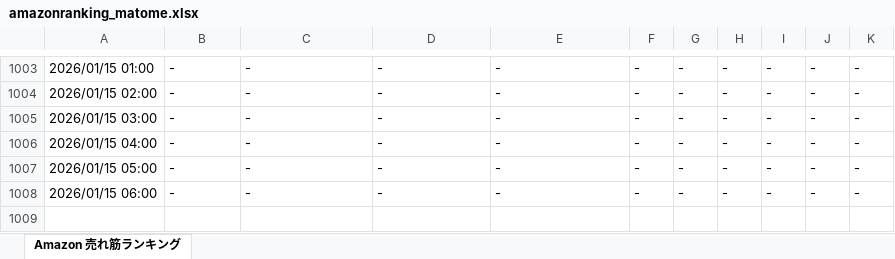
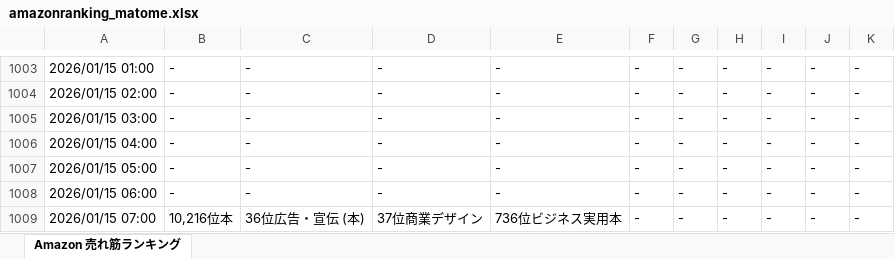
Before and after one commit to hannahi5/amazon-ranking-scheduler, an Excel workbook: amazonranking_matome.xlsx, sheet Amazon 売れ筋ランキング, drawn as a sheet; only a part is shown, gaps mark what is left out; values as stored, in another font and other column widths than the file's, no borders; the diff names each change by its address in the sheet, - before the commit and + after, or states it on an @@ line.

```diff
--- a/amazonranking_matome.xlsx (sheet Amazon 売れ筋ランキング)
+++ b/amazonranking_matome.xlsx (sheet Amazon 売れ筋ランキング)
+row 1009: 2026/01/15 07:00 | 10,216位本 | 36位広告・宣伝 (本) | 37位商業デザイン | 736位ビジネス実用本 | - | - | - | - | - | -
```
